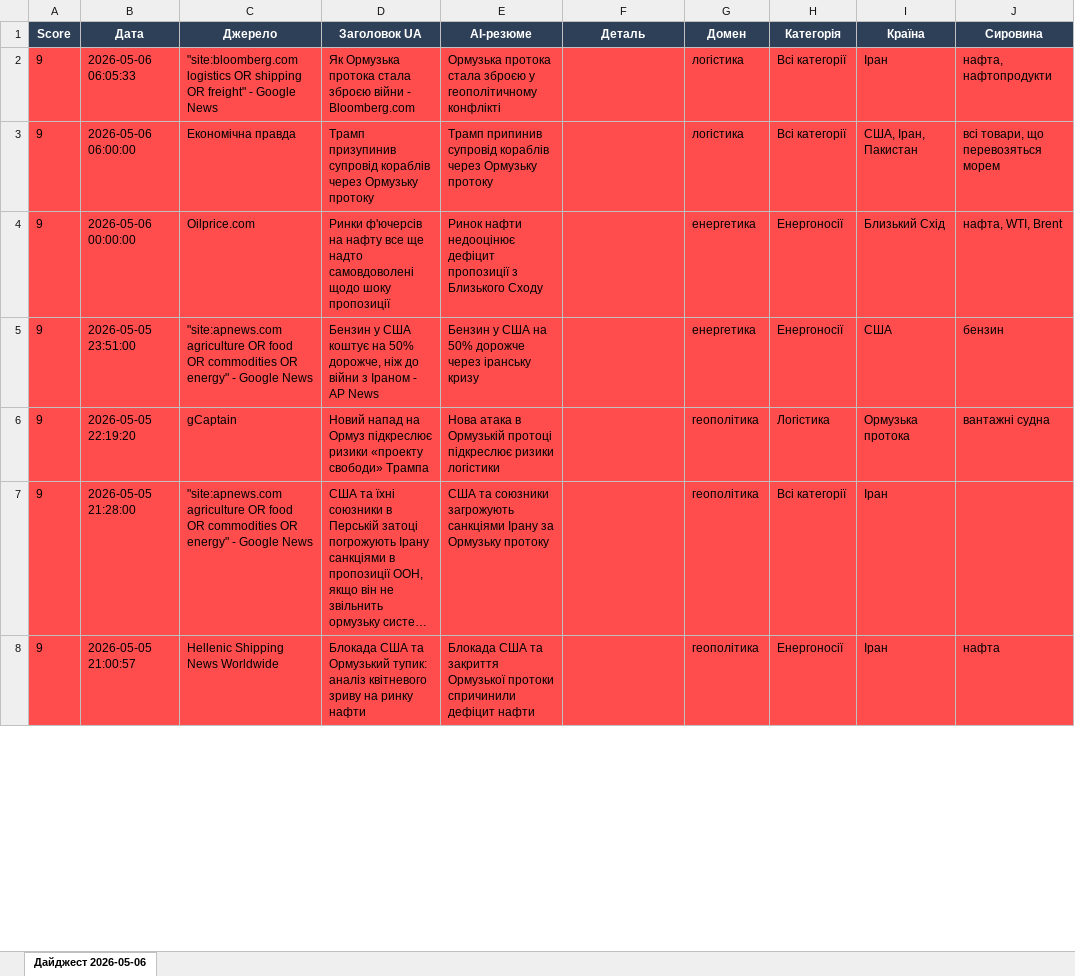
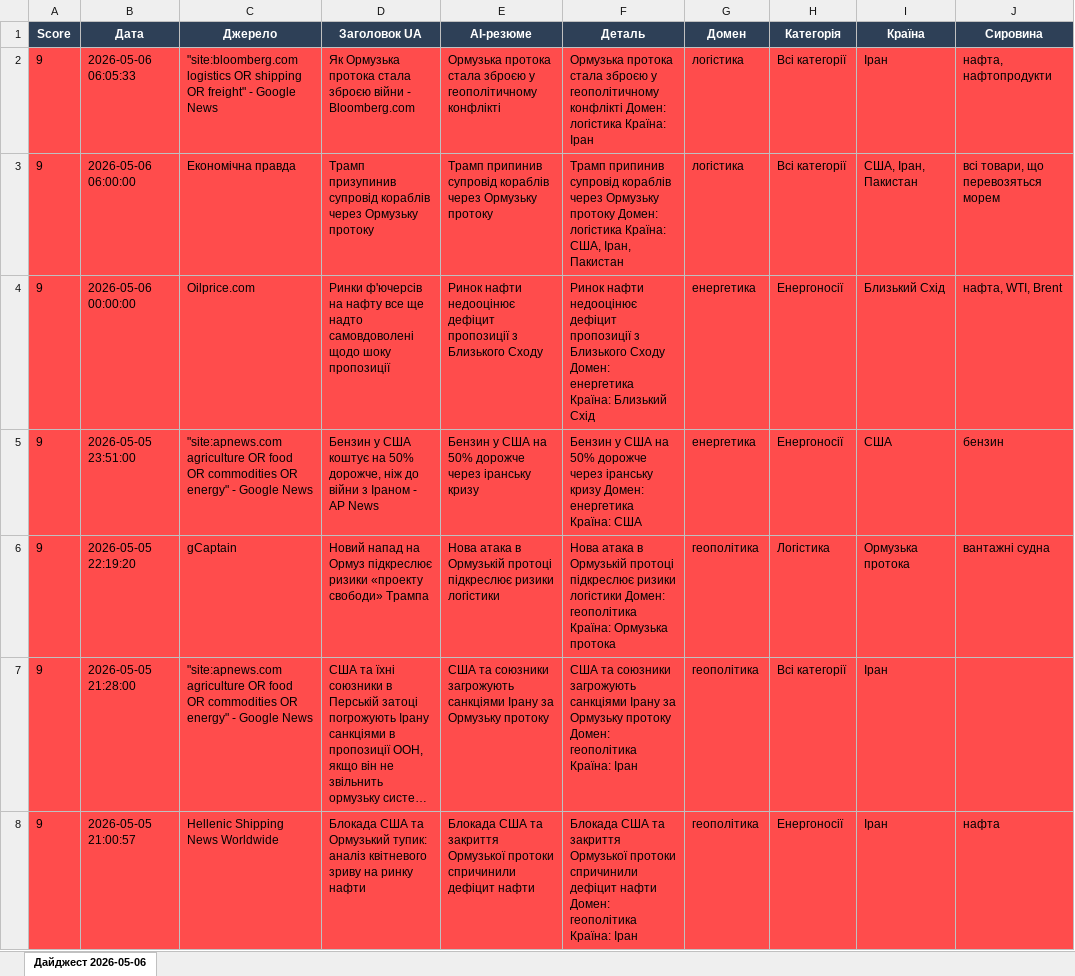
Before and after one commit to DavydenkoYuliya/news-digest, an Excel workbook: public/data/digest_combined_2026-05-06.xlsx, sheet Дайджест 2026-05-06, drawn as a sheet; only a part is shown; long unchanged cells end in …; values as stored, in another font and other column widths than the file's, no borders; the diff covers the shown part only; the diff names each change by its address in the sheet, - before the commit and + after, or states it on an @@ line.

Commit message:
Add ai_detailed data to XLSX (summary + domain + country)

```diff
--- a/public/data/digest_combined_2026-05-06.xlsx (sheet Дайджест 2026-05-06)
+++ b/public/data/digest_combined_2026-05-06.xlsx (sheet Дайджест 2026-05-06)
-F2 (Деталь): (empty)
+F2 (Деталь): Ормузька протока стала зброєю у геополітичному конфлікті Домен: логістика Країна: Іран
-F3 (Деталь): (empty)
+F3 (Деталь): Трамп припинив супровід кораблів через Ормузьку протоку Домен: логістика Країна: США, Іран, Пакистан
-F4 (Деталь): (empty)
+F4 (Деталь): Ринок нафти недооцінює дефіцит пропозиції з Близького Сходу Домен: енергетика Країна: Близький Схід
-F5 (Деталь): (empty)
+F5 (Деталь): Бензин у США на 50% дорожче через іранську кризу Домен: енергетика Країна: США
-F6 (Деталь): (empty)
+F6 (Деталь): Нова атака в Ормузькій протоці підкреслює ризики логістики Домен: геополітика Країна: Ормузька протока
-F7 (Деталь): (empty)
+F7 (Деталь): США та союзники загрожують санкціями Ірану за Ормузьку протоку Домен: геополітика Країна: Іран
-F8 (Деталь): (empty)
+F8 (Деталь): Блокада США та закриття Ормузької протоки спричинили дефіцит нафти Домен: геополітика Країна: Іран
```
Also changed, not shown: 332 edited cells elsewhere in this sheet.
